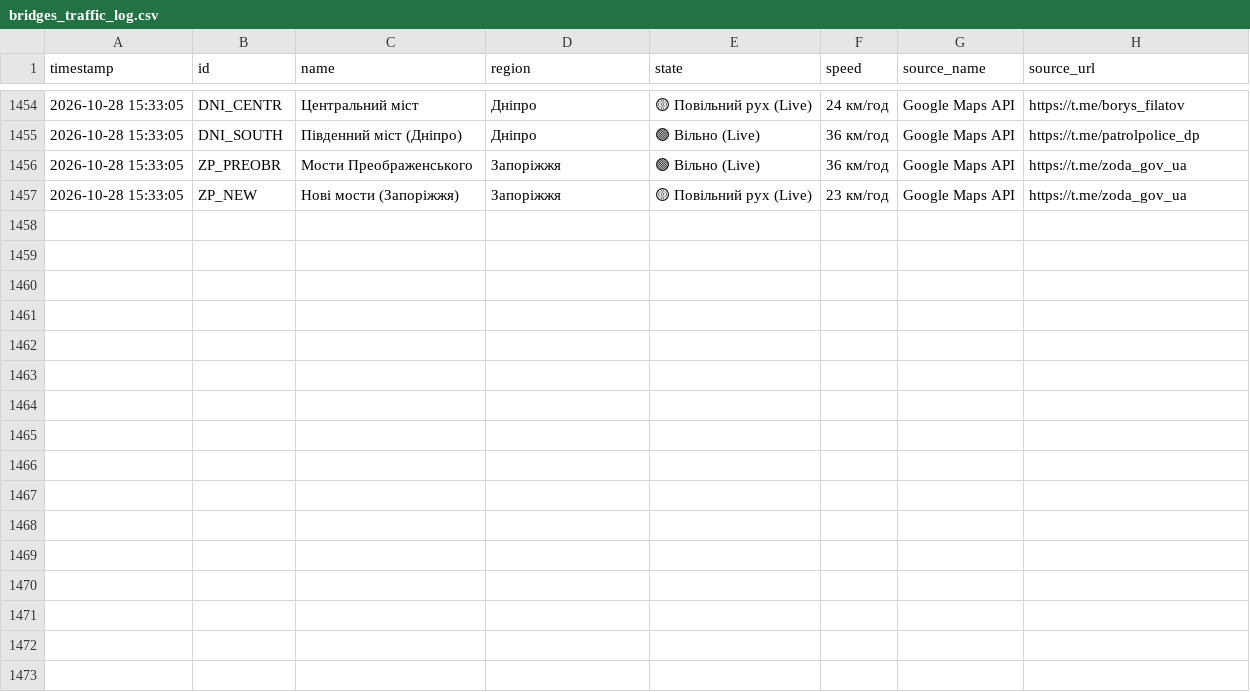
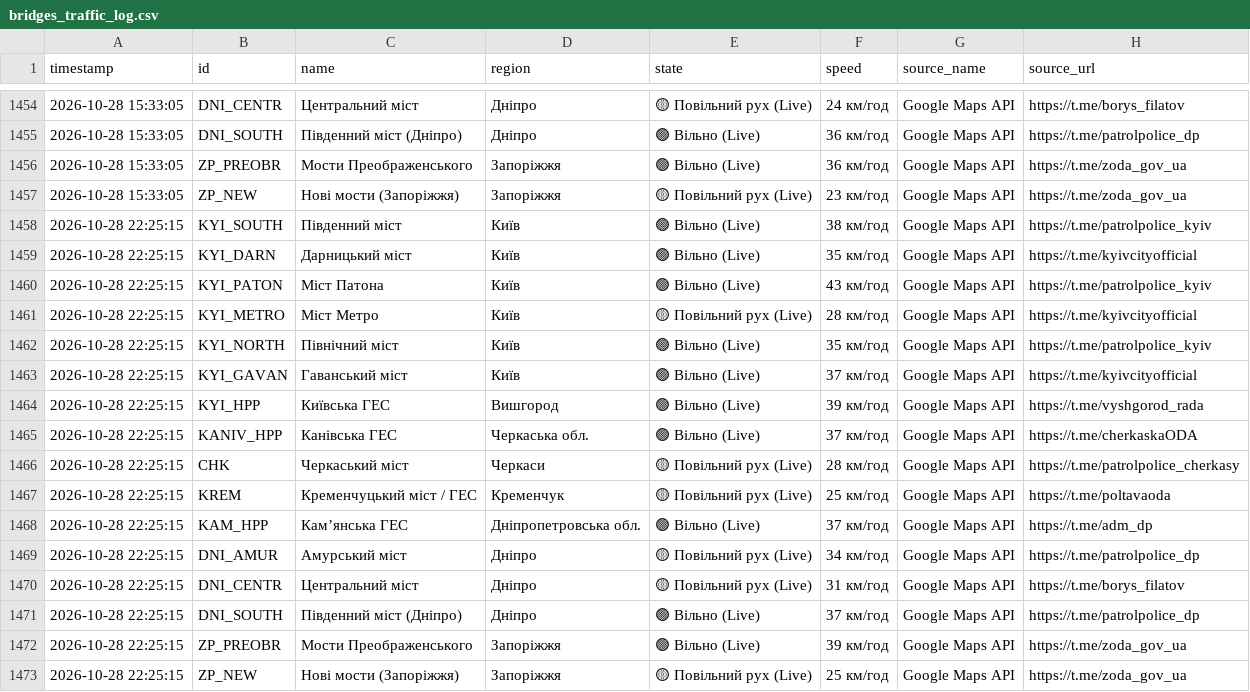
Before and after one commit to VladimiirBelitsky/bridge-monitoring, a CSV file: bridges_traffic_log.csv, drawn as a sheet; only a part is shown, gaps mark what is left out; the diff names each change by its address in the sheet, - before the commit and + after, or states it on an @@ line.

```diff
--- a/bridges_traffic_log.csv
+++ b/bridges_traffic_log.csv
+row 1458: 2026-10-28 22:25:15 | KYI_SOUTH | Південний міст | Київ | 🟢 Вільно (Live) | 38 км/год | Google Maps API | https://t.me/patrolpolice_kyiv
+row 1459: 2026-10-28 22:25:15 | KYI_DARN | Дарницький міст | Київ | 🟢 Вільно (Live) | 35 км/год | Google Maps API | https://t.me/kyivcityofficial
+row 1460: 2026-10-28 22:25:15 | KYI_PATON | Міст Патона | Київ | 🟢 Вільно (Live) | 43 км/год | Google Maps API | https://t.me/patrolpolice_kyiv
+row 1461: 2026-10-28 22:25:15 | KYI_METRO | Міст Метро | Київ | 🟡 Повільний рух (Live) | 28 км/год | Google Maps API | https://t.me/kyivcityofficial
+row 1462: 2026-10-28 22:25:15 | KYI_NORTH | Північний міст | Київ | 🟢 Вільно (Live) | 35 км/год | Google Maps API | https://t.me/patrolpolice_kyiv
+row 1463: 2026-10-28 22:25:15 | KYI_GAVAN | Гаванський міст | Київ | 🟢 Вільно (Live) | 37 км/год | Google Maps API | https://t.me/kyivcityofficial
+row 1464: 2026-10-28 22:25:15 | KYI_HPP | Київська ГЕС | Вишгород | 🟢 Вільно (Live) | 39 км/год | Google Maps API | https://t.me/vyshgorod_rada
+row 1465: 2026-10-28 22:25:15 | KANIV_HPP | Канівська ГЕС | Черкаська обл. | 🟢 Вільно (Live) | 37 км/год | Google Maps API | https://t.me/cherkaskaODA
+row 1466: 2026-10-28 22:25:15 | CHK | Черкаський міст | Черкаси | 🟡 Повільний рух (Live) | 28 км/год | Google Maps API | https://t.me/patrolpolice_cherkasy
+row 1467: 2026-10-28 22:25:15 | KREM | Кременчуцький міст / ГЕС | Кременчук | 🟡 Повільний рух (Live) | 25 км/год | Google Maps API | https://t.me/poltavaoda
+row 1468: 2026-10-28 22:25:15 | KAM_HPP | Камʼянська ГЕС | Дніпропетровська обл. | 🟢 Вільно (Live) | 37 км/год | Google Maps API | https://t.me/adm_dp
+row 1469: 2026-10-28 22:25:15 | DNI_AMUR | Амурський міст | Дніпро | 🟡 Повільний рух (Live) | 34 км/год | Google Maps API | https://t.me/patrolpolice_dp
+row 1470: 2026-10-28 22:25:15 | DNI_CENTR | Центральний міст | Дніпро | 🟡 Повільний рух (Live) | 31 км/год | Google Maps API | https://t.me/borys_filatov
+row 1471: 2026-10-28 22:25:15 | DNI_SOUTH | Південний міст (Дніпро) | Дніпро | 🟢 Вільно (Live) | 37 км/год | Google Maps API | https://t.me/patrolpolice_dp
+row 1472: 2026-10-28 22:25:15 | ZP_PREOBR | Мости Преображенського | Запоріжжя | 🟢 Вільно (Live) | 39 км/год | Google Maps API | https://t.me/zoda_gov_ua
+row 1473: 2026-10-28 22:25:15 | ZP_NEW | Нові мости (Запоріжжя) | Запоріжжя | 🟡 Повільний рух (Live) | 25 км/год | Google Maps API | https://t.me/zoda_gov_ua
```
